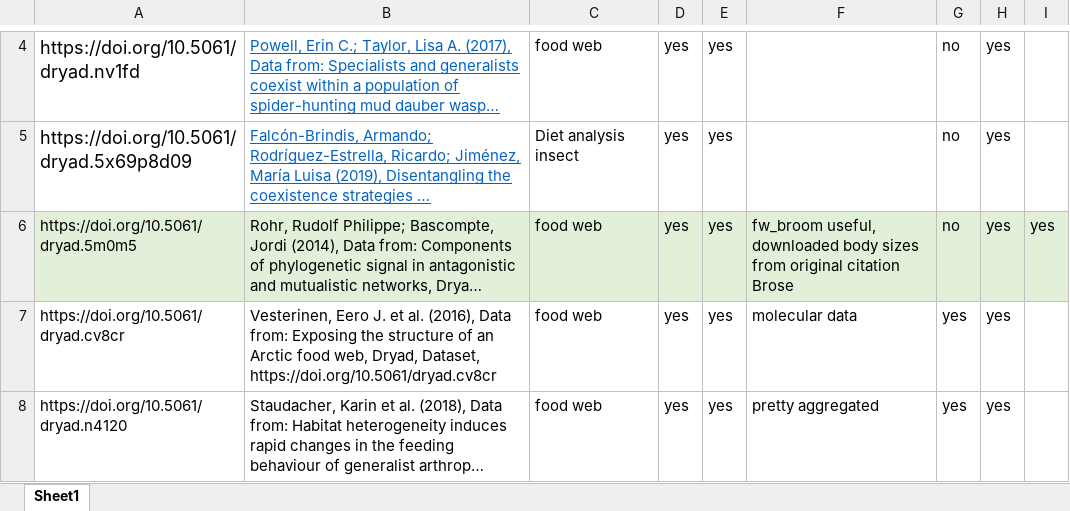
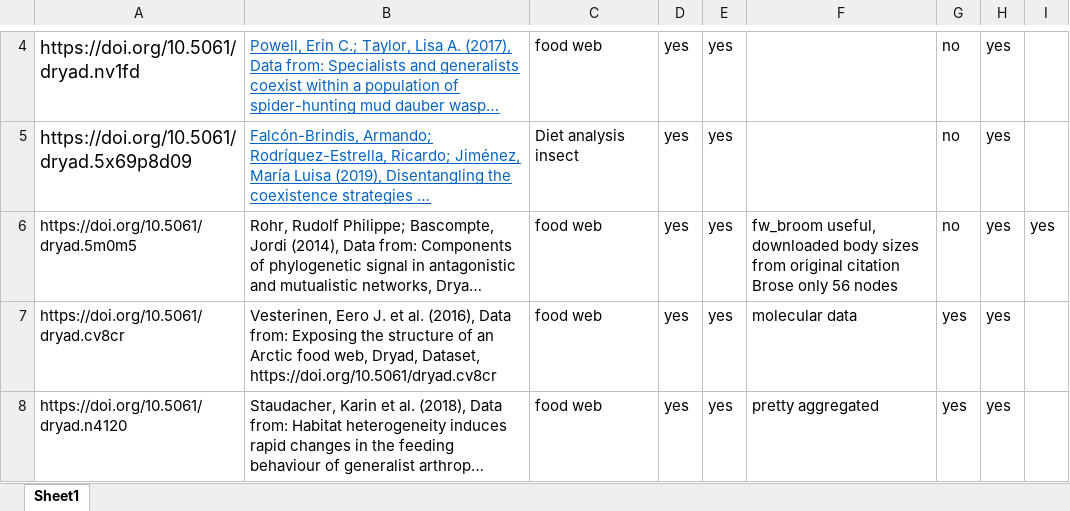
Before and after one commit to anamtk/DNA_predators, an Excel workbook: Published_webs/Dryad/Dryad_doi_citations.xlsx, sheet Sheet1, drawn as a sheet; only a part is shown, gaps mark what is left out; long unchanged cells end in …; values as stored, in another font and other column widths than the file's, no borders; the diff names each change by its address in the sheet, - before the commit and + after, or states it on an @@ line.

Commit message:
updated final cut food webs and created CSVs of nodes and interactions for both

```diff
--- a/Published_webs/Dryad/Dryad_doi_citations.xlsx (sheet Sheet1)
+++ b/Published_webs/Dryad/Dryad_doi_citations.xlsx (sheet Sheet1)
-A6:I6 fill: #E2F0D9
+A6:I6 fill: none
-F6: …citation Brose
+F6: …citation Brose only 56 nodes
```
Also changed, not shown: 14 other files.
